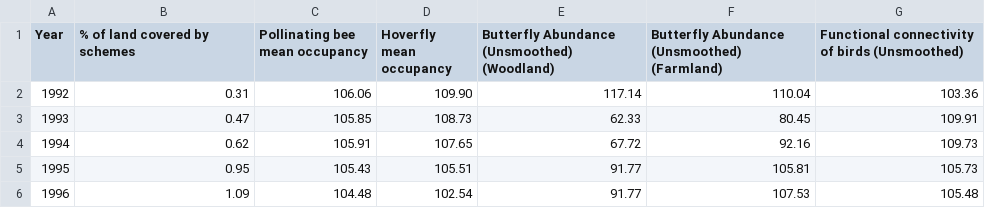
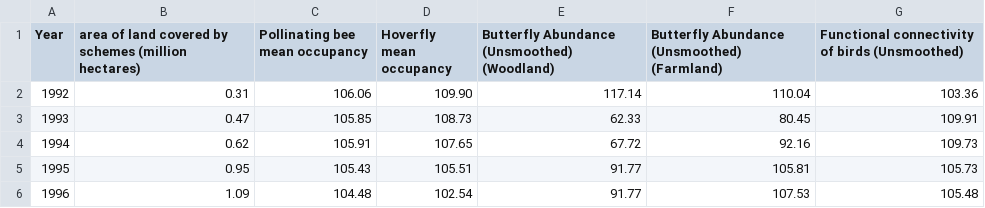
Before and after one commit to Ttibsi/msc_cs_ai, a CSV file: COM0166M_Applied_Artificial_Intelligence/summative_assessment/preprocessed_data.csv, drawn as a sheet; only a part is shown.

```diff
--- a/COM0166M_Applied_Artificial_Intelligence/summative_assessment/preprocessed_data.csv
+++ b/COM0166M_Applied_Artificial_Intelligence/summative_assessment/preprocessed_data.csv
@@ -1,2 +1,2 @@
-Year,% of land covered by schemes,Pollinating bee mean occupancy,Hoverfly mean occupancy,Butterfly Abundance (Unsmoothed) (Woodland),Butterfly Abundance (Unsmoothed) (Farmland),Functional connectivity of birds (Unsmoothed)
+Year,area of land covered by schemes (million hectares),Pollinating bee mean occupancy,Hoverfly mean occupancy,Butterfly Abundance (Unsmoothed) (Woodland),Butterfly Abundance (Unsmoothed) (Farmland),Functional connectivity of birds (Unsmoothed)
 1992,0.31,106.06,109.90,117.14,110.04,103.36
```
Also changed, not shown: 1 other file.
